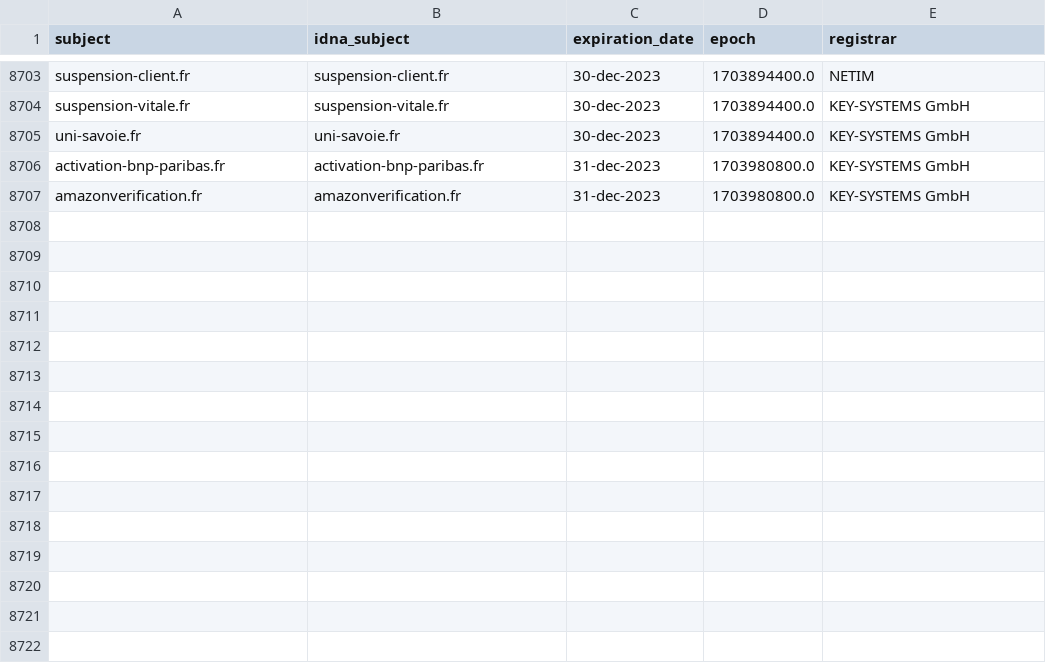
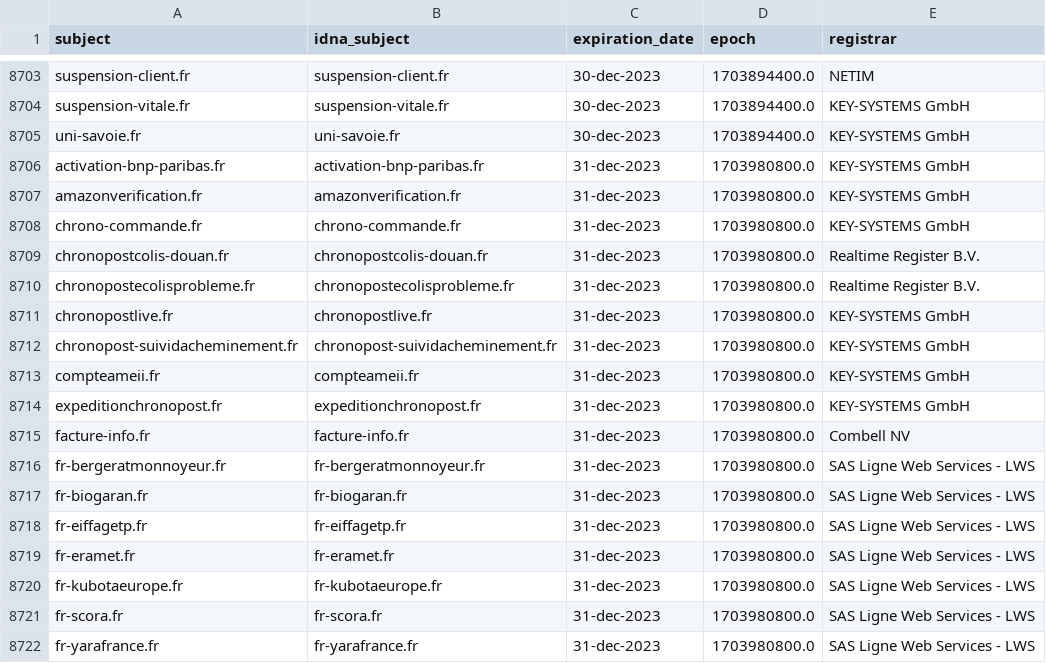
Before and after one commit to dead-hosts/Red-Flag-Domains_web_red.flag.domains, a CSV file: .pyfunceble/whois.csv, drawn as a sheet; only a part is shown, gaps mark what is left out.

```diff
--- a/.pyfunceble/whois.csv
+++ b/.pyfunceble/whois.csv
@@ -8707 +8707,16 @@ activation-bnp-paribas.fr,activation-bnp-paribas.fr,31-dec-2023,1703980800.0,KEY
 amazonverification.fr,amazonverification.fr,31-dec-2023,1703980800.0,KEY-SYSTEMS GmbH
+chrono-commande.fr,chrono-commande.fr,31-dec-2023,1703980800.0,KEY-SYSTEMS GmbH
+chronopostcolis-douan.fr,chronopostcolis-douan.fr,31-dec-2023,1703980800.0,Realtime Register B.V.
+chronopostecolisprobleme.fr,chronopostecolisprobleme.fr,31-dec-2023,1703980800.0,Realtime Register B.V.
+chronopostlive.fr,chronopostlive.fr,31-dec-2023,1703980800.0,KEY-SYSTEMS GmbH
+chronopost-suividacheminement.fr,chronopost-suividacheminement.fr,31-dec-2023,1703980800.0,KEY-SYSTEMS GmbH
+compteameii.fr,compteameii.fr,31-dec-2023,1703980800.0,KEY-SYSTEMS GmbH
+expeditionchronopost.fr,expeditionchronopost.fr,31-dec-2023,1703980800.0,KEY-SYSTEMS GmbH
+facture-info.fr,facture-info.fr,31-dec-2023,1703980800.0,Combell NV
+fr-bergeratmonnoyeur.fr,fr-bergeratmonnoyeur.fr,31-dec-2023,1703980800.0,SAS Ligne Web Services - LWS
+fr-biogaran.fr,fr-biogaran.fr,31-dec-2023,1703980800.0,SAS Ligne Web Services - LWS
+fr-eiffagetp.fr,fr-eiffagetp.fr,31-dec-2023,1703980800.0,SAS Ligne Web Services - LWS
+fr-eramet.fr,fr-eramet.fr,31-dec-2023,1703980800.0,SAS Ligne Web Services - LWS
+fr-kubotaeurope.fr,fr-kubotaeurope.fr,31-dec-2023,1703980800.0,SAS Ligne Web Services - LWS
+fr-scora.fr,fr-scora.fr,31-dec-2023,1703980800.0,SAS Ligne Web Services - LWS
+fr-yarafrance.fr,fr-yarafrance.fr,31-dec-2023,1703980800.0,SAS Ligne Web Services - LWS
```
Also changed, not shown: .pyfunceble/inactive.csv, 14 other files.
